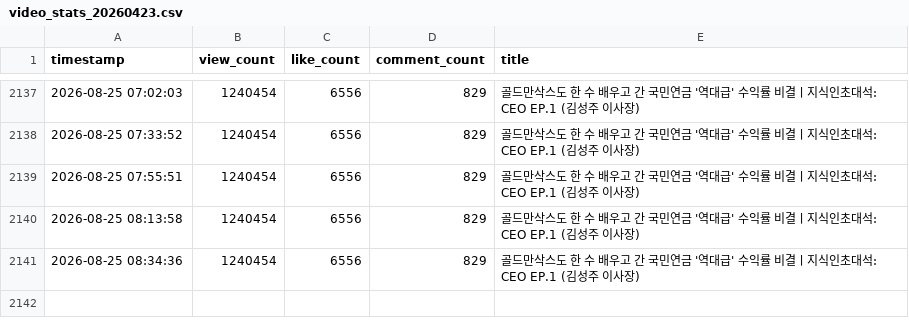
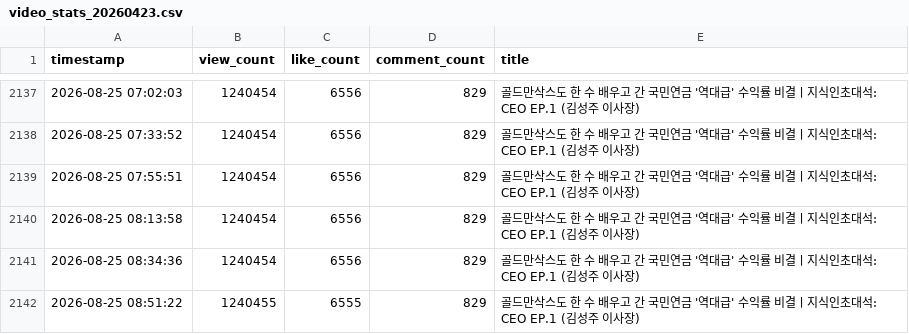
Before and after one commit to roy8in/youtube-comment-monitoring, a CSV file: video_stats/video_stats_20260423.csv, drawn as a sheet; only a part is shown, gaps mark what is left out.

```diff
--- a/video_stats/video_stats_20260423.csv
+++ b/video_stats/video_stats_20260423.csv
@@ -2141 +2141,2 @@ timestamp,view_count,like_count,comment_count,title
 2026-08-25 08:34:36,1240454,6556,829,골드만삭스도 한 수 배우고 간 국민연금 '역대급' 수익률 비결ㅣ지식인초대석: CEO EP.1 (김성주 이사장)
+2026-08-25 08:51:22,1240455,6555,829,골드만삭스도 한 수 배우고 간 국민연금 '역대급' 수익률 비결ㅣ지식인초대석: CEO EP.1 (김성주 이사장)
```
Also changed, not shown: video_stats/video_stats_20260214.csv, video_stats/video_stats_20260220.csv, 1 other file.
